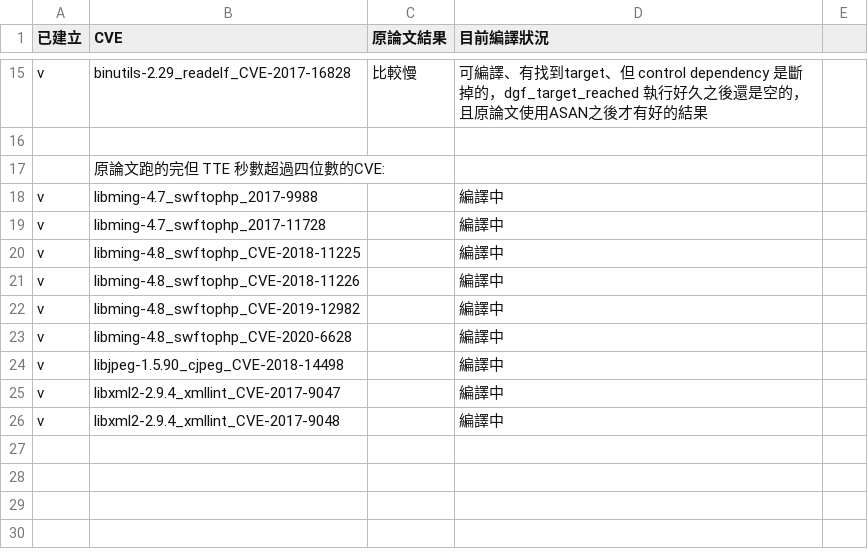
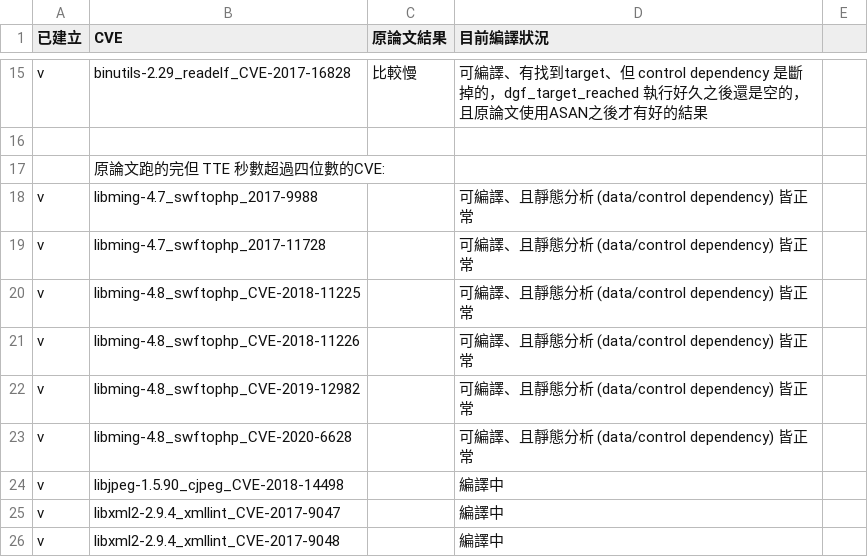
Before and after one commit to James-Lu-none/nycu-dissertation, a CSV file: worklist.csv, drawn as a sheet; only a part is shown, gaps mark what is left out.

Commit message:
refactor: remove TTE.sh and update worklist.csv entries

```diff
--- a/worklist.csv
+++ b/worklist.csv
@@ -17,8 +17,8 @@ v,binutils-2.29_readelf_CVE-2017-16828, 比較慢, 可編譯、有找到target
 ,原論文跑的完但 TTE 秒數超過四位數的CVE:
-v,libming-4.7_swftophp_2017-9988, ,編譯中
-v,libming-4.7_swftophp_2017-11728, ,編譯中
-v,libming-4.8_swftophp_CVE-2018-11225, ,編譯中
-v,libming-4.8_swftophp_CVE-2018-11226, ,編譯中
-v,libming-4.8_swftophp_CVE-2019-12982, ,編譯中
-v,libming-4.8_swftophp_CVE-2020-6628, ,編譯中
+v,libming-4.7_swftophp_2017-9988,,可編譯、且靜態分析 (data/control dependency) 皆正常
+v,libming-4.7_swftophp_2017-11728,,可編譯、且靜態分析 (data/control dependency) 皆正常
+v,libming-4.8_swftophp_CVE-2018-11225,,可編譯、且靜態分析 (data/control dependency) 皆正常
+v,libming-4.8_swftophp_CVE-2018-11226,,可編譯、且靜態分析 (data/control dependency) 皆正常
+v,libming-4.8_swftophp_CVE-2019-12982,,可編譯、且靜態分析 (data/control dependency) 皆正常
+v,libming-4.8_swftophp_CVE-2020-6628,,可編譯、且靜態分析 (data/control dependency) 皆正常
 v,libjpeg-1.5.90_cjpeg_CVE-2018-14498, ,編譯中
```
Also changed, not shown: 2 other files.
